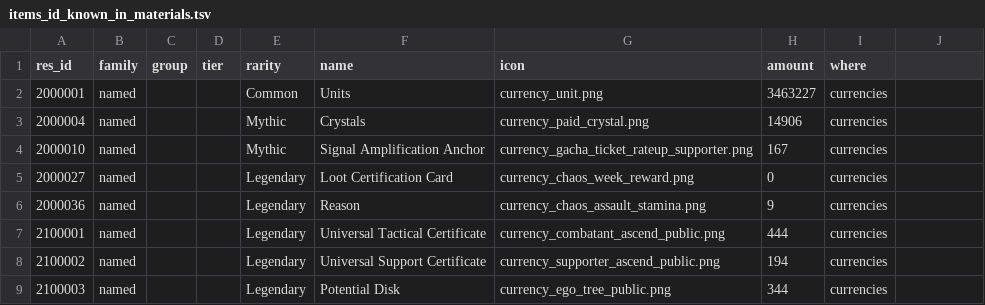
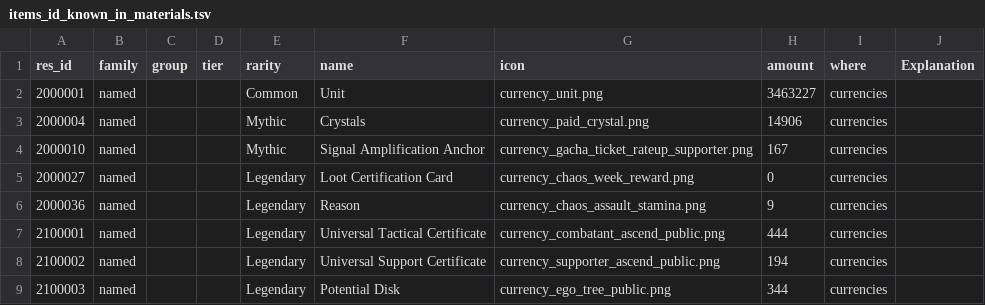
Before and after one commit to Ikkoru/Vribbels-CZN-Optimizer, a TSV file: docs/items_id_known_in_materials.tsv, drawn as a sheet; only a part is shown; the diff names each change by its address in the sheet, - before the commit and + after, or states it on an @@ line.

```diff
--- a/docs/items_id_known_in_materials.tsv
+++ b/docs/items_id_known_in_materials.tsv
-J1: (empty)
+J1: Explanation
-F2 (name): Units
+F2 (name): Unit
```
Also changed, not shown: docs/items_id_known_not_in_materials.tsv, 7 other files.
